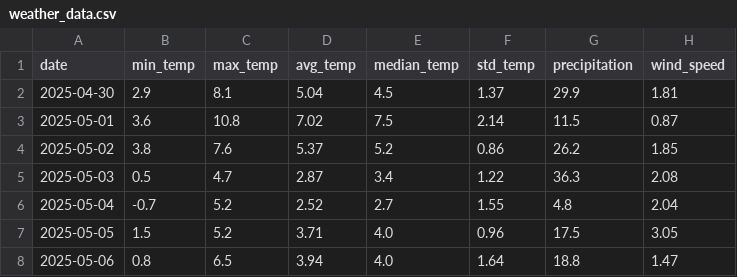
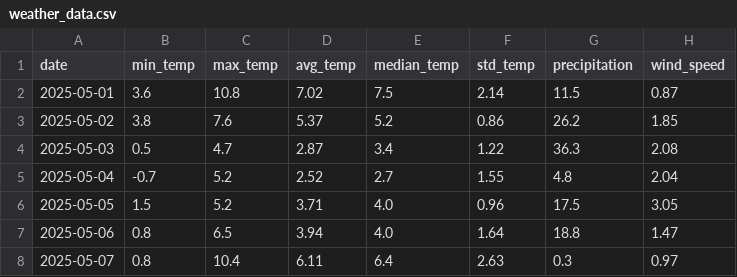
Before and after one commit to AlexanderBergby/Milj-dataanalyseapplikasjon, a CSV file: data/weather_data.csv, drawn as a sheet.

```diff
--- a/data/weather_data.csv
+++ b/data/weather_data.csv
@@ -1,3 +1,2 @@
 date,min_temp,max_temp,avg_temp,median_temp,std_temp,precipitation,wind_speed
-2025-04-30,2.9,8.1,5.04,4.5,1.37,29.9,1.81
 2025-05-01,3.6,10.8,7.02,7.5,2.14,11.5,0.87
@@ -8 +7,2 @@ date,min_temp,max_temp,avg_temp,median_temp,std_temp,precipitation,wind_speed
 2025-05-06,0.8,6.5,3.94,4.0,1.64,18.8,1.47
+2025-05-07,0.8,10.4,6.11,6.4,2.63,0.3,0.97
```
Also changed, not shown: 4 other files.
